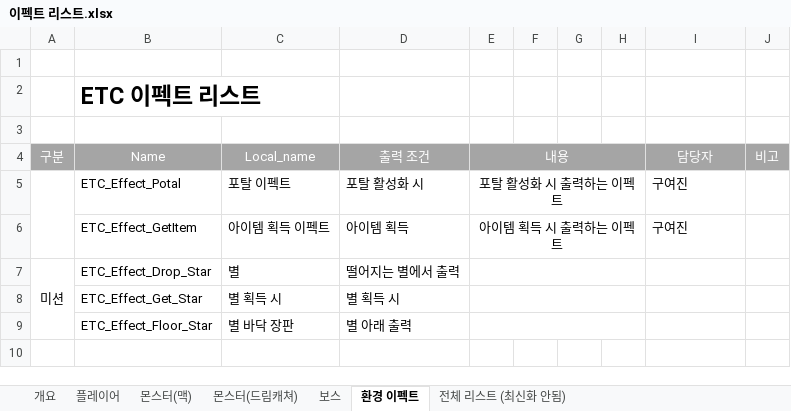
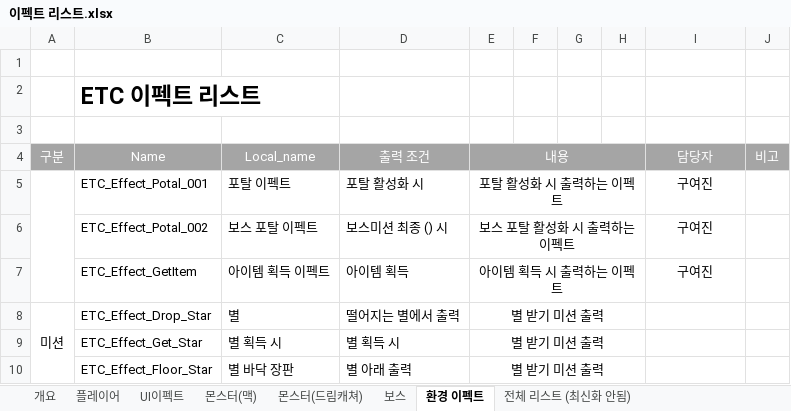
Before and after one commit to lalyns/MondayClass, an Excel workbook: Document/리스트/이펙트 리스트.xlsx, sheet 환경 이펙트, drawn as a sheet; values as stored, in another font and other column widths than the file's, no borders; addresses are those after the commit; the diff names each change by its address in the sheet, - before the commit and + after, or states it on an @@ line.

```diff
--- a/Document/리스트/이펙트 리스트.xlsx (sheet 환경 이펙트)
+++ b/Document/리스트/이펙트 리스트.xlsx (sheet 환경 이펙트)
+sheet tab: UI이펙트
-B5 (Name): ETC_Effect_Potal
+B5 (Name): ETC_Effect_Potal_001
-I5 alignment: left
+I5 alignment: center
+row 6:  | ETC_Effect_Potal_002 | 보스 포탈 이펙트 | 보스미션 최종 () 시 | 보스 포탈 활성화 시 출력하는 이펙트 |  |  |  | 구여진
-I7 alignment: left
+I7 alignment: center
-E8:E10 (내용): (empty)
+E8:E10 (내용): 별 받기 미션 출력
```
Also changed, not shown: sheet 플레이어.
